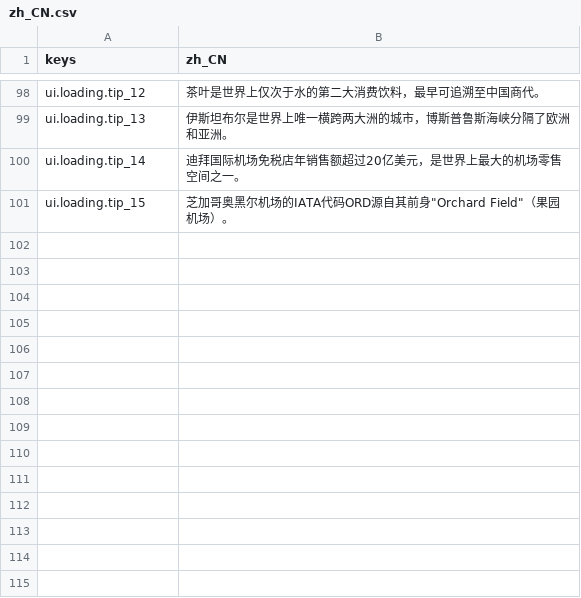
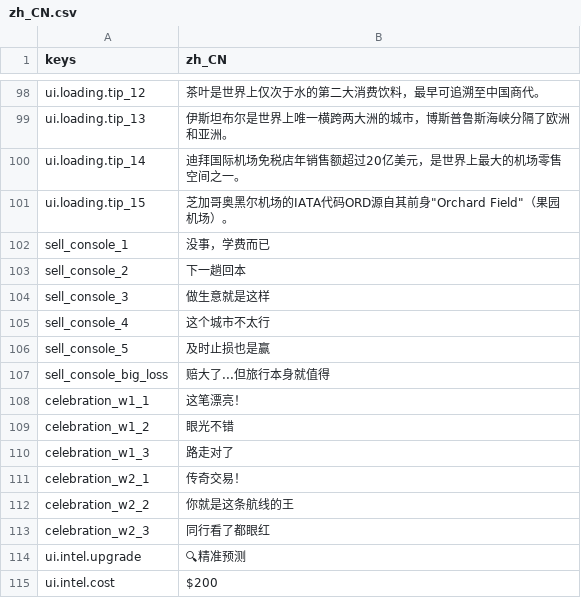
Before and after one commit to Zerong-Sun/flyyy, a CSV file: game/assets/i18n/zh_CN.csv, drawn as a sheet; only a part is shown, gaps mark what is left out.

```diff
--- a/game/assets/i18n/zh_CN.csv
+++ b/game/assets/i18n/zh_CN.csv
@@ -101 +101,15 @@ ui.loading.tip_14,"迪拜国际机场免税店年销售额超过20亿美元，
 ui.loading.tip_15,"芝加哥奥黑尔机场的IATA代码ORD源自其前身""Orchard Field""（果园机场）。"
+sell_console_1,"没事，学费而已"
+sell_console_2,"下一趟回本"
+sell_console_3,"做生意就是这样"
+sell_console_4,"这个城市不太行"
+sell_console_5,"及时止损也是赢"
+sell_console_big_loss,"赔大了...但旅行本身就值得"
+celebration_w1_1,"这笔漂亮！"
+celebration_w1_2,"眼光不错"
+celebration_w1_3,"路走对了"
+celebration_w2_1,"传奇交易！"
+celebration_w2_2,"你就是这条航线的王"
+celebration_w2_3,"同行看了都眼红"
+ui.intel.upgrade,"🔍精准预测"
+ui.intel.cost,"$200"
```
